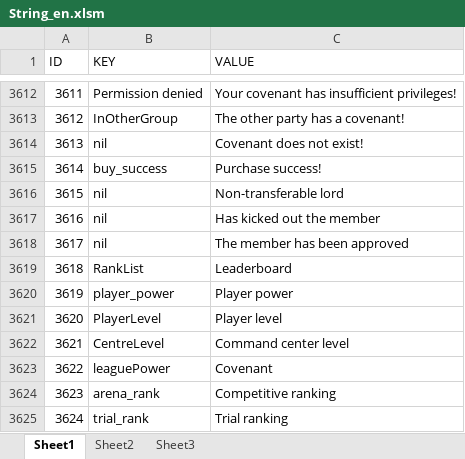
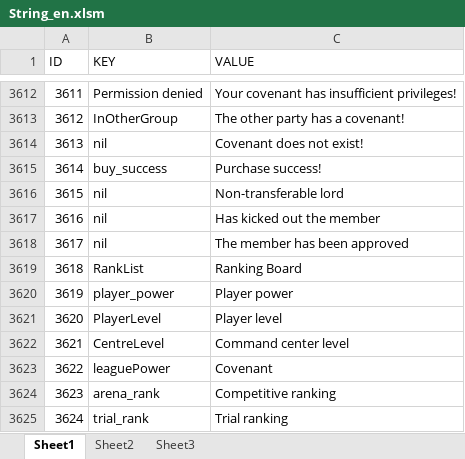
Before and after one commit to sijin1992/PL3, an Excel workbook: Design/String_en.xlsm, sheet Sheet1, drawn as a sheet; only a part is shown, gaps mark what is left out; values as stored, in another font and other column widths than the file's, no borders; conditional formats and table styles not drawn; the diff names each change by its address in the sheet, - before the commit and + after, or states it on an @@ line.

```diff
--- a/Design/String_en.xlsm (sheet Sheet1)
+++ b/Design/String_en.xlsm (sheet Sheet1)
-C3619 (VALUE): Leaderboard
+C3619 (VALUE): Ranking Board
```
Also changed, not shown: 2 other files.
